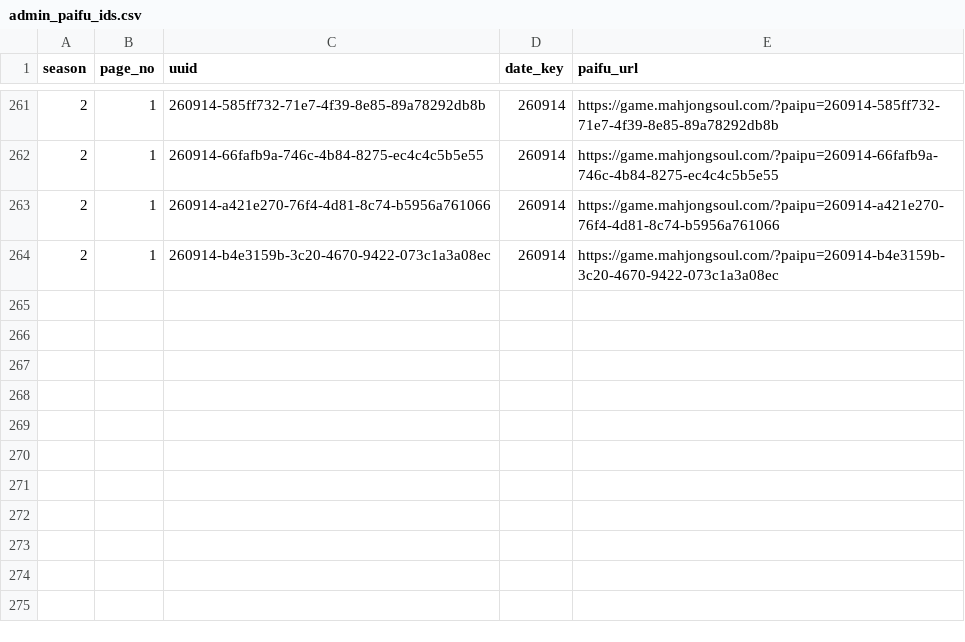
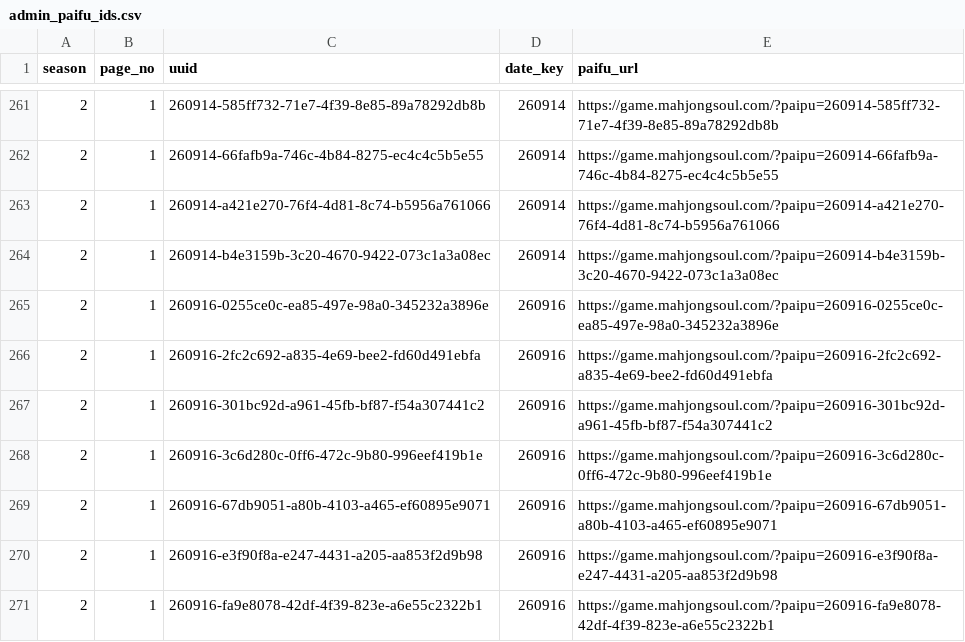
Before and after one commit to saint-chinu/majsoul-league, a CSV file: data/new/admin_paifu_ids.csv, drawn as a sheet; only a part is shown, gaps mark what is left out; the diff names each change by its address in the sheet, - before the commit and + after, or states it on an @@ line.

```diff
--- a/data/new/admin_paifu_ids.csv
+++ b/data/new/admin_paifu_ids.csv
+row 265: 2 | 1 | 260916-0255ce0c-ea85-497e-98a0-345232a3896e | 260916 | https://game.mahjongsoul.com/?paipu=260916-0255ce0c-ea85-497e-98a0-345232a3896e
+row 266: 2 | 1 | 260916-2fc2c692-a835-4e69-bee2-fd60d491ebfa | 260916 | https://game.mahjongsoul.com/?paipu=260916-2fc2c692-a835-4e69-bee2-fd60d491ebfa
+row 267: 2 | 1 | 260916-301bc92d-a961-45fb-bf87-f54a307441c2 | 260916 | https://game.mahjongsoul.com/?paipu=260916-301bc92d-a961-45fb-bf87-f54a307441c2
+row 268: 2 | 1 | 260916-3c6d280c-0ff6-472c-9b80-996eef419b1e | 260916 | https://game.mahjongsoul.com/?paipu=260916-3c6d280c-0ff6-472c-9b80-996eef419b1e
+row 269: 2 | 1 | 260916-67db9051-a80b-4103-a465-ef60895e9071 | 260916 | https://game.mahjongsoul.com/?paipu=260916-67db9051-a80b-4103-a465-ef60895e9071
+row 270: 2 | 1 | 260916-e3f90f8a-e247-4431-a205-aa853f2d9b98 | 260916 | https://game.mahjongsoul.com/?paipu=260916-e3f90f8a-e247-4431-a205-aa853f2d9b98
+row 271: 2 | 1 | 260916-fa9e8078-42df-4f39-823e-a6e55c2322b1 | 260916 | https://game.mahjongsoul.com/?paipu=260916-fa9e8078-42df-4f39-823e-a6e55c2322b1
```
Also changed, not shown: data/new/admin_paifu_ids_new_season2.csv, 35 other files.
